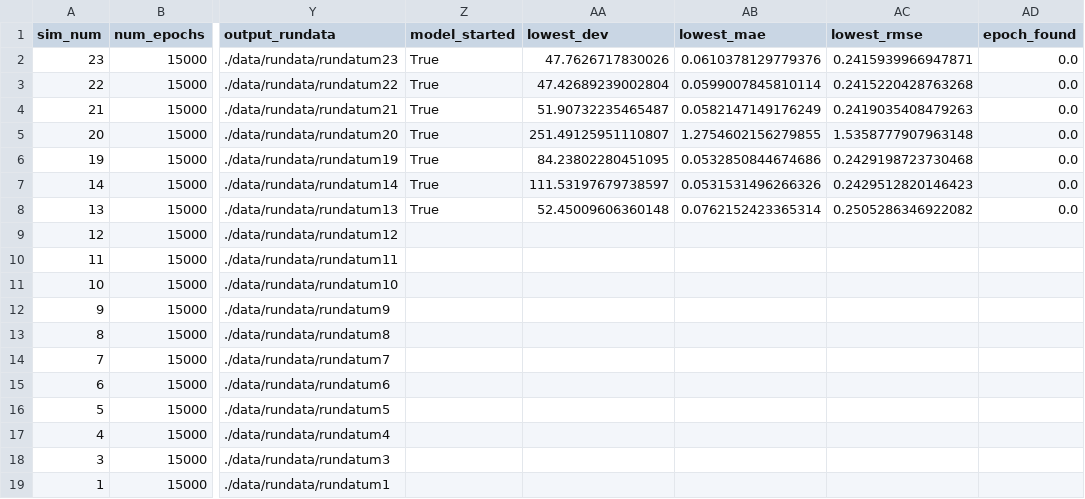
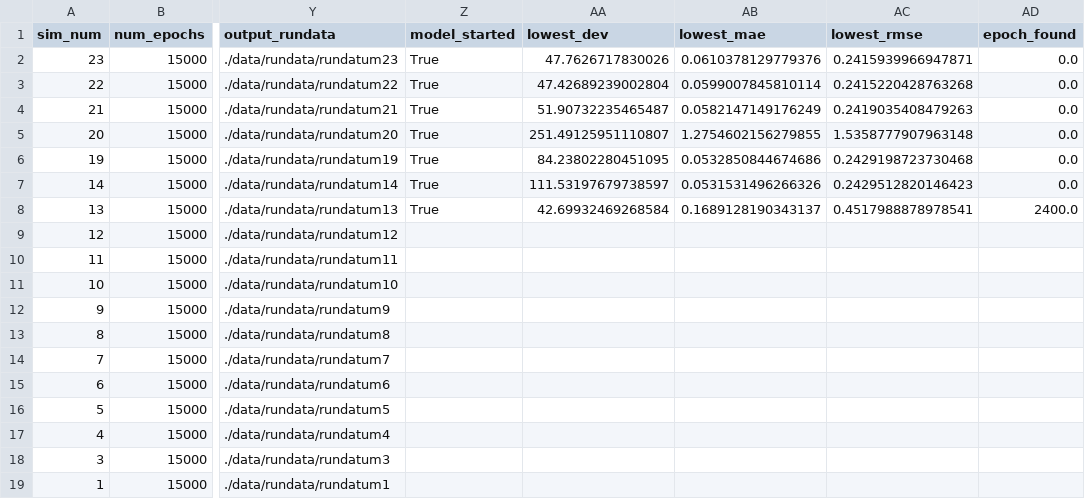
Before and after one commit to AfairiJJ/thesis, a CSV file: config/ganruns.csv, drawn as a sheet; only a part is shown, gaps mark what is left out; the diff names each change by its address in the sheet, - before the commit and + after, or states it on an @@ line.

```diff
--- a/config/ganruns.csv
+++ b/config/ganruns.csv
-AA8 (lowest_dev): 52.45009606360148
+AA8 (lowest_dev): 42.69932469268584
-AB8 (lowest_mae): 0.0762152423365314
+AB8 (lowest_mae): 0.1689128190343137
-AC8 (lowest_rmse): 0.2505286346922082
+AC8 (lowest_rmse): 0.4517988878978541
-AD8 (epoch_found): 0.0
+AD8 (epoch_found): 2400.0
```
Also changed, not shown: 2 other files.
